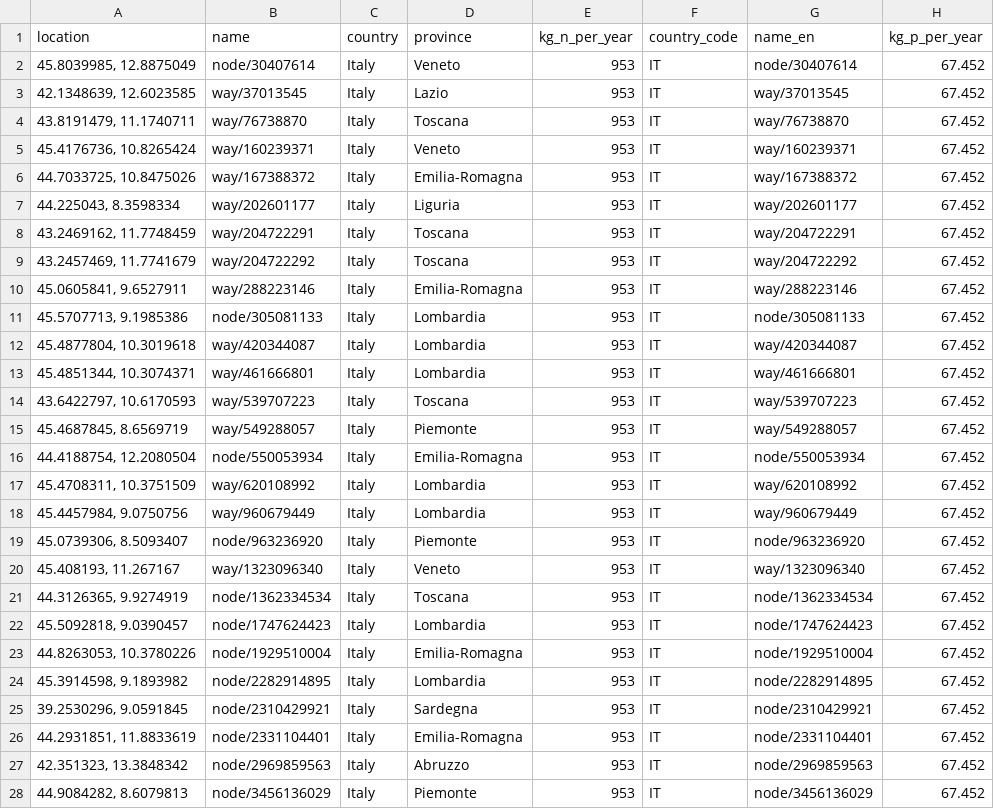
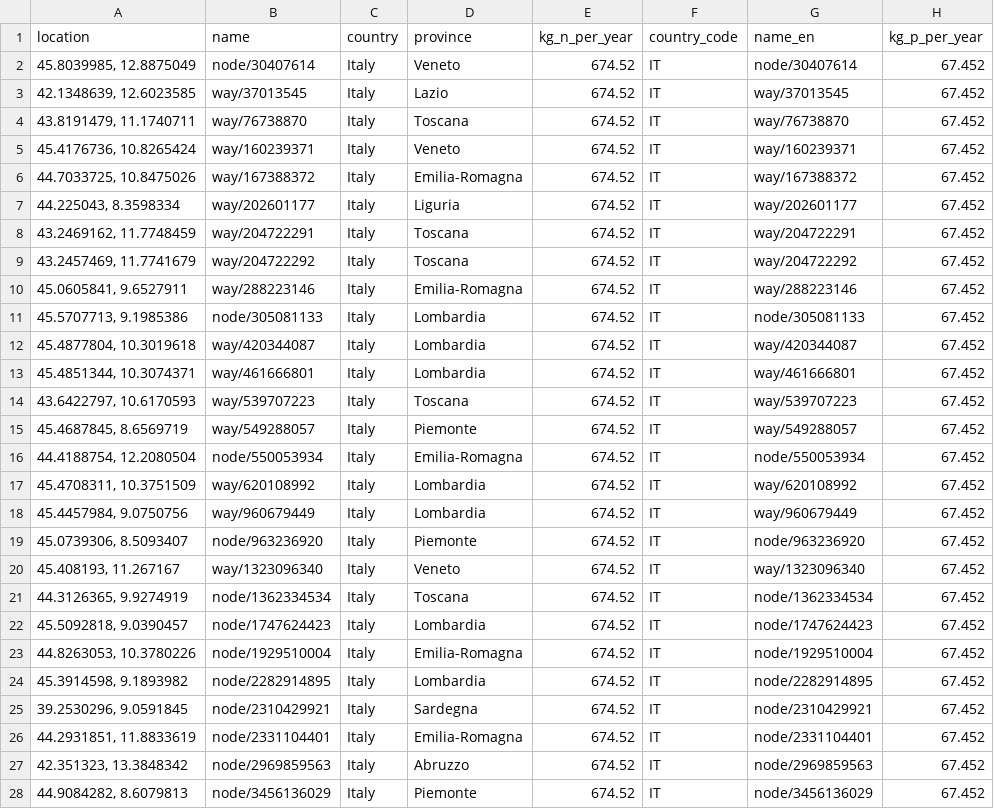
Before and after one commit to akshaymadapura11/P2G_2.1, a CSV file: public/data/CheffExpress_NUTS2_supply.csv, drawn as a sheet; only a part is shown; the diff covers the shown part only.

```diff
--- a/public/data/CheffExpress_NUTS2_supply.csv
+++ b/public/data/CheffExpress_NUTS2_supply.csv
@@ -1,28 +1,28 @@
 location,name,country,province,kg_n_per_year,country_code,name_en,kg_p_per_year
-"45.8039985, 12.8875049",node/30407614,Italy,Veneto,953,IT,node/30407614,67.452
-"42.1348639, 12.6023585",way/37013545,Italy,Lazio,953,IT,way/37013545,67.452
-"43.8191479, 11.1740711",way/76738870,Italy,Toscana,953,IT,way/76738870,67.452
-"45.4176736, 10.8265424",way/160239371,Italy,Veneto,953,IT,way/160239371,67.452
-"44.7033725, 10.8475026",way/167388372,Italy,Emilia-Romagna,953,IT,way/167388372,67.452
-"44.225043, 8.3598334",way/202601177,Italy,Liguria,953,IT,way/202601177,67.452
-"43.2469162, 11.7748459",way/204722291,Italy,Toscana,953,IT,way/204722291,67.452
-"43.2457469, 11.7741679",way/204722292,Italy,Toscana,953,IT,way/204722292,67.452
-"45.0605841, 9.6527911",way/288223146,Italy,Emilia-Romagna,953,IT,way/288223146,67.452
-"45.5707713, 9.1985386",node/305081133,Italy,Lombardia,953,IT,node/305081133,67.452
-"45.4877804, 10.3019618",way/420344087,Italy,Lombardia,953,IT,way/420344087,67.452
-"45.4851344, 10.3074371",way/461666801,Italy,Lombardia,953,IT,way/461666801,67.452
-"43.6422797, 10.6170593",way/539707223,Italy,Toscana,953,IT,way/539707223,67.452
-"45.4687845, 8.6569719",way/549288057,Italy,Piemonte,953,IT,way/549288057,67.452
-"44.4188754, 12.2080504",node/550053934,Italy,Emilia-Romagna,953,IT,node/550053934,67.452
-"45.4708311, 10.3751509",way/620108992,Italy,Lombardia,953,IT,way/620108992,67.452
-"45.4457984, 9.0750756",way/960679449,Italy,Lombardia,953,IT,way/960679449,67.452
-"45.0739306, 8.5093407",node/963236920,Italy,Piemonte,953,IT,node/963236920,67.452
-"45.408193, 11.267167",way/1323096340,Italy,Veneto,953,IT,way/1323096340,67.452
-"44.3126365, 9.9274919",node/1362334534,Italy,Toscana,953,IT,node/1362334534,67.452
-"45.5092818, 9.0390457",node/1747624423,Italy,Lombardia,953,IT,node/1747624423,67.452
-"44.8263053, 10.3780226",node/1929510004,Italy,Emilia-Romagna,953,IT,node/1929510004,67.452
-"45.3914598, 9.1893982",node/2282914895,Italy,Lombardia,953,IT,node/2282914895,67.452
-"39.2530296, 9.0591845",node/2310429921,Italy,Sardegna,953,IT,node/2310429921,67.452
-"44.2931851, 11.8833619",node/2331104401,Italy,Emilia-Romagna,953,IT,node/2331104401,67.452
-"42.351323, 13.3848342",node/2969859563,Italy,Abruzzo,953,IT,node/2969859563,67.452
-"44.9084282, 8.6079813",node/3456136029,Italy,Piemonte,953,IT,node/3456136029,67.452
+"45.8039985, 12.8875049",node/30407614,Italy,Veneto,674.52,IT,node/30407614,67.452
+"42.1348639, 12.6023585",way/37013545,Italy,Lazio,674.52,IT,way/37013545,67.452
+"43.8191479, 11.1740711",way/76738870,Italy,Toscana,674.52,IT,way/76738870,67.452
+"45.4176736, 10.8265424",way/160239371,Italy,Veneto,674.52,IT,way/160239371,67.452
+"44.7033725, 10.8475026",way/167388372,Italy,Emilia-Romagna,674.52,IT,way/167388372,67.452
+"44.225043, 8.3598334",way/202601177,Italy,Liguria,674.52,IT,way/202601177,67.452
+"43.2469162, 11.7748459",way/204722291,Italy,Toscana,674.52,IT,way/204722291,67.452
+"43.2457469, 11.7741679",way/204722292,Italy,Toscana,674.52,IT,way/204722292,67.452
+"45.0605841, 9.6527911",way/288223146,Italy,Emilia-Romagna,674.52,IT,way/288223146,67.452
+"45.5707713, 9.1985386",node/305081133,Italy,Lombardia,674.52,IT,node/305081133,67.452
+"45.4877804, 10.3019618",way/420344087,Italy,Lombardia,674.52,IT,way/420344087,67.452
+"45.4851344, 10.3074371",way/461666801,Italy,Lombardia,674.52,IT,way/461666801,67.452
+"43.6422797, 10.6170593",way/539707223,Italy,Toscana,674.52,IT,way/539707223,67.452
+"45.4687845, 8.6569719",way/549288057,Italy,Piemonte,674.52,IT,way/549288057,67.452
+"44.4188754, 12.2080504",node/550053934,Italy,Emilia-Romagna,674.52,IT,node/550053934,67.452
+"45.4708311, 10.3751509",way/620108992,Italy,Lombardia,674.52,IT,way/620108992,67.452
+"45.4457984, 9.0750756",way/960679449,Italy,Lombardia,674.52,IT,way/960679449,67.452
+"45.0739306, 8.5093407",node/963236920,Italy,Piemonte,674.52,IT,node/963236920,67.452
+"45.408193, 11.267167",way/1323096340,Italy,Veneto,674.52,IT,way/1323096340,67.452
+"44.3126365, 9.9274919",node/1362334534,Italy,Toscana,674.52,IT,node/1362334534,67.452
+"45.5092818, 9.0390457",node/1747624423,Italy,Lombardia,674.52,IT,node/1747624423,67.452
+"44.8263053, 10.3780226",node/1929510004,Italy,Emilia-Romagna,674.52,IT,node/1929510004,67.452
+"45.3914598, 9.1893982",node/2282914895,Italy,Lombardia,674.52,IT,node/2282914895,67.452
+"39.2530296, 9.0591845",node/2310429921,Italy,Sardegna,674.52,IT,node/2310429921,67.452
+"44.2931851, 11.8833619",node/2331104401,Italy,Emilia-Romagna,674.52,IT,node/2331104401,67.452
+"42.351323, 13.3848342",node/2969859563,Italy,Abruzzo,674.52,IT,node/2969859563,67.452
+"44.9084282, 8.6079813",node/3456136029,Italy,Piemonte,674.52,IT,node/3456136029,67.452
```
Also changed, not shown: 24 edited cells elsewhere in this file, public/data/ConstructionSites_NUTS2_supply.csv, public/data/Festivals_NUTS2_supply.csv, 2 other files.
